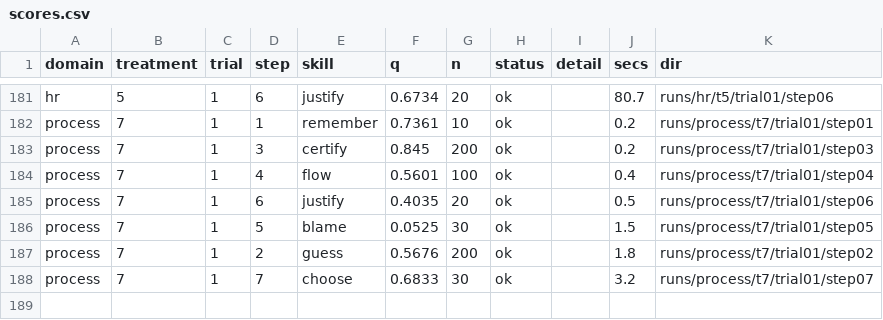
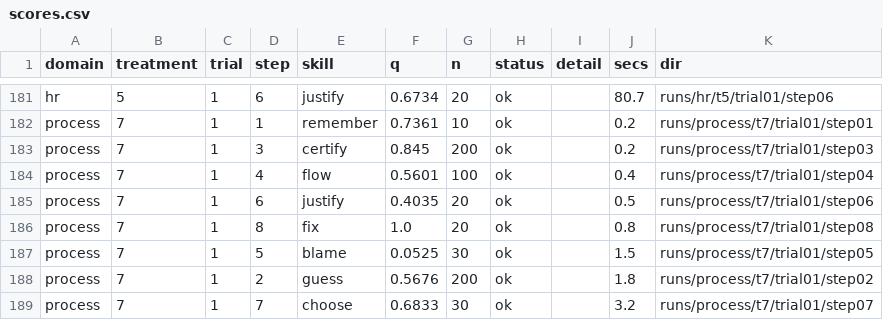
Before and after one commit to pendi1901/SEAI-grpoj, a CSV file: results/scores.csv, drawn as a sheet; only a part is shown, gaps mark what is left out.

```diff
--- a/results/scores.csv
+++ b/results/scores.csv
@@ -185,2 +185,3 @@ process,7,1,4,flow,0.5601,100,ok,,0.4,runs/process/t7/trial01/step04
 process,7,1,6,justify,0.4035,20,ok,,0.5,runs/process/t7/trial01/step06
+process,7,1,8,fix,1.0,20,ok,,0.8,runs/process/t7/trial01/step08
 process,7,1,5,blame,0.0525,30,ok,,1.5,runs/process/t7/trial01/step05
```
Also changed, not shown: results/calls.csv, 29 other files.
